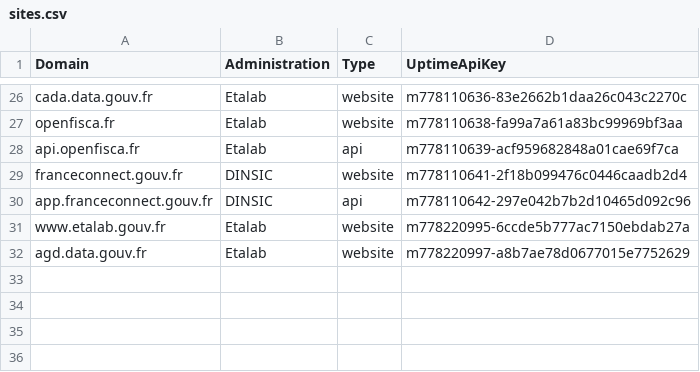
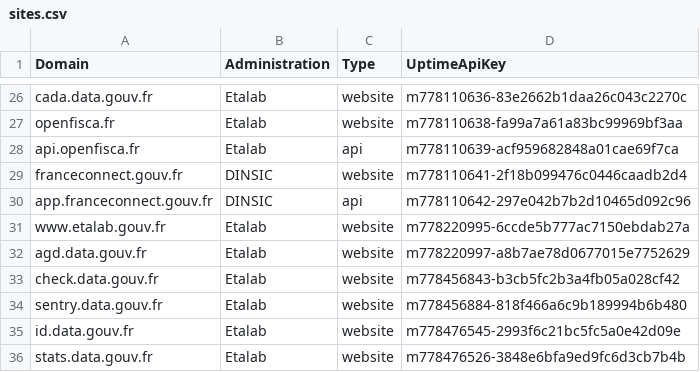
Before and after one commit to betagouv/verif.site, a CSV file: data/sites.csv, drawn as a sheet; only a part is shown, gaps mark what is left out.

Commit message:
Ajout de site data.gouv.fr manquants

```diff
--- a/data/sites.csv
+++ b/data/sites.csv
@@ -32 +32,5 @@ www.etalab.gouv.fr,Etalab,website,m778220995-6ccde5b777ac7150ebdab27a
 agd.data.gouv.fr,Etalab,website,m778220997-a8b7ae78d0677015e7752629
+check.data.gouv.fr,Etalab,website,m778456843-b3cb5fc2b3a4fb05a028cf42
+sentry.data.gouv.fr,Etalab,website,m778456884-818f466a6c9b189994b6b480
+id.data.gouv.fr,Etalab,website,m778476545-2993f6c21bc5fc5a0e42d09e
+stats.data.gouv.fr,Etalab,website,m778476526-3848e6bfa9ed9fc6d3cb7b4b
```
